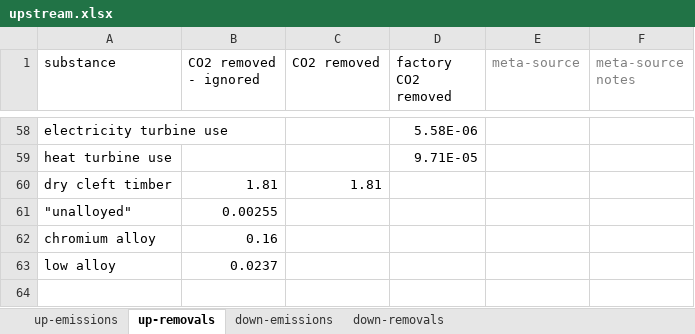
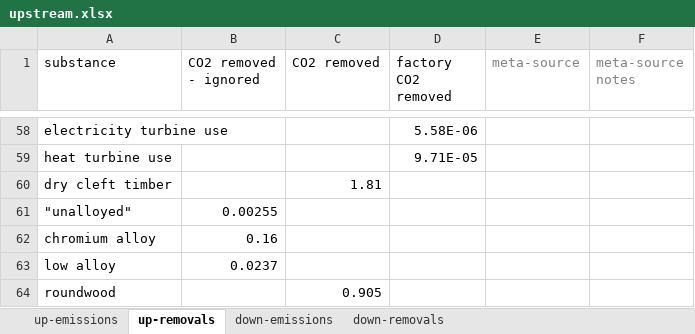
Before and after one commit to concoctions/BlackBlox, an Excel workbook: data/shared/upstream.xlsx, sheet up-removals, drawn as a sheet; only a part is shown, gaps mark what is left out; values as stored, in another font and other column widths than the file's, no borders; the diff names each change by its address in the sheet, - before the commit and + after, or states it on an @@ line.

```diff
--- a/data/shared/upstream.xlsx (sheet up-removals)
+++ b/data/shared/upstream.xlsx (sheet up-removals)
-B60 (CO2 removed - ignored): 1.81
+B60 (CO2 removed - ignored): (empty)
+row 64: roundwood |  | 0.905
```
Also changed, not shown: sheet up-emissions, formulas that keep their value.
